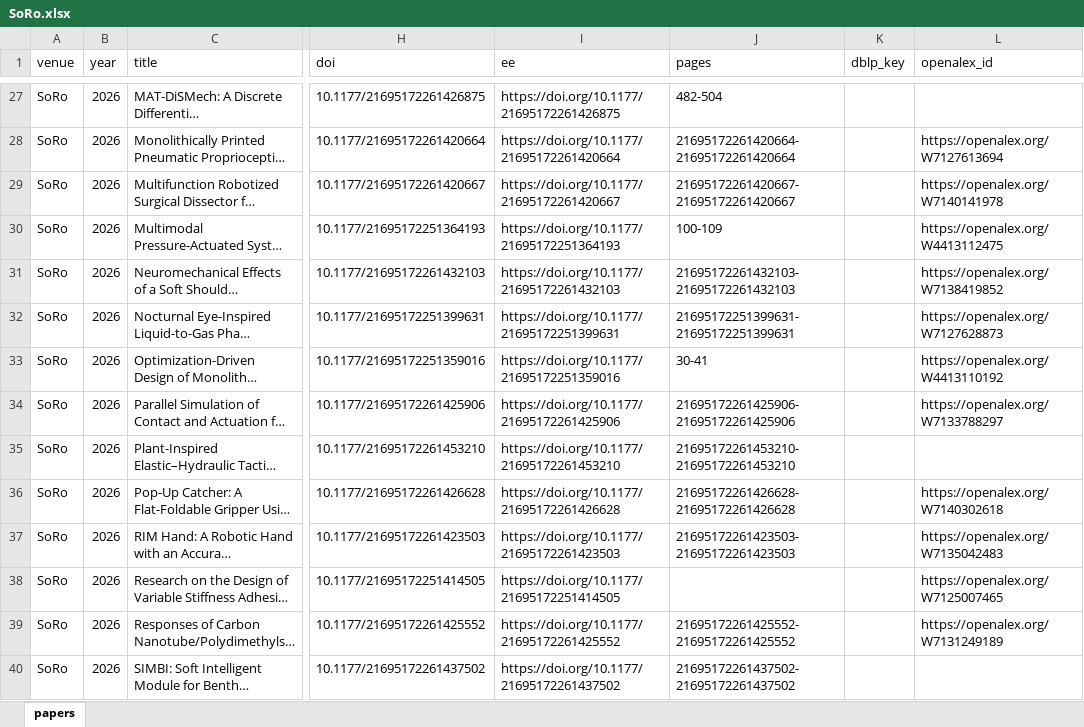
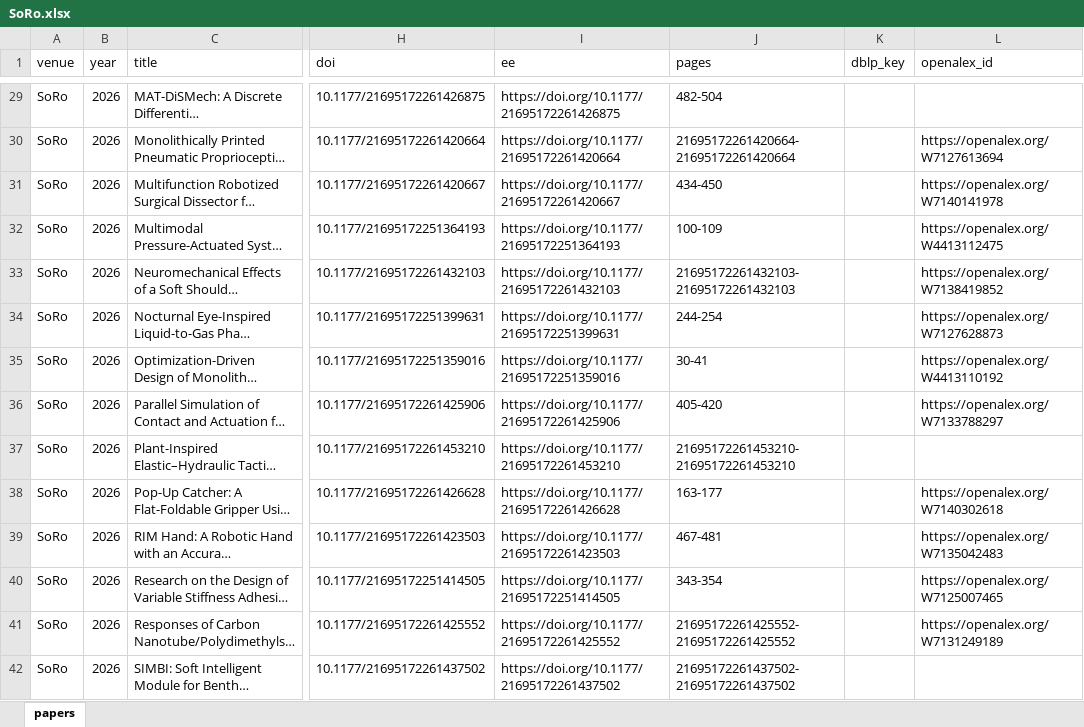
Before and after one commit to gisbi-kim/robopaper-atlas, an Excel workbook: by_venue/SoRo.xlsx, sheet papers, drawn as a sheet; only a part is shown, gaps mark what is left out; long unchanged cells end in …; values as stored, in another font and other column widths than the file's, no cell formats; addresses are those after the commit; the diff covers the shown part only; the diff names each change by its address in the sheet, - before the commit and + after, or states it on an @@ line.

Commit message:
Refresh all journal paper lists

```diff
--- a/by_venue/SoRo.xlsx (sheet papers)
+++ b/by_venue/SoRo.xlsx (sheet papers)
-J31 (pages): 21695172261420667-21695172261420667
+J31 (pages): 434-450
-J34 (pages): 21695172251399631-21695172251399631
+J34 (pages): 244-254
-J36 (pages): 21695172261425906-21695172261425906
+J36 (pages): 405-420
-J38 (pages): 21695172261426628-21695172261426628
+J38 (pages): 163-177
-J39 (pages): 21695172261423503-21695172261423503
+J39 (pages): 467-481
-J40 (pages): (empty)
+J40 (pages): 343-354
```
Also changed, not shown: 2 added rows and 53 edited cells elsewhere in this sheet, cell formats, by_venue/RAM.xlsx, by_venue/Sci-Rob.xlsx, 37 other files.
